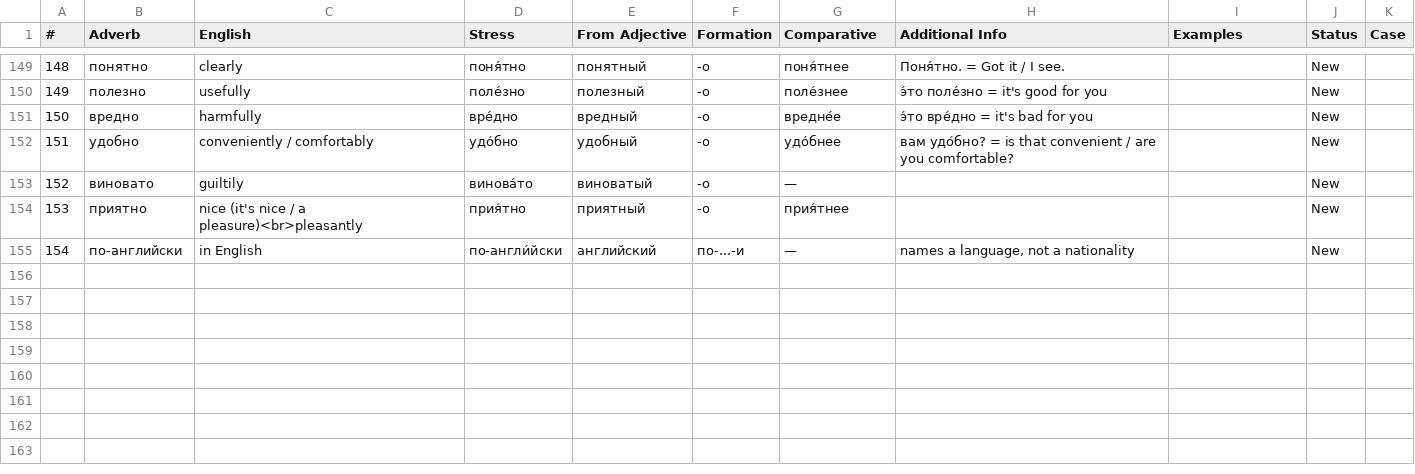
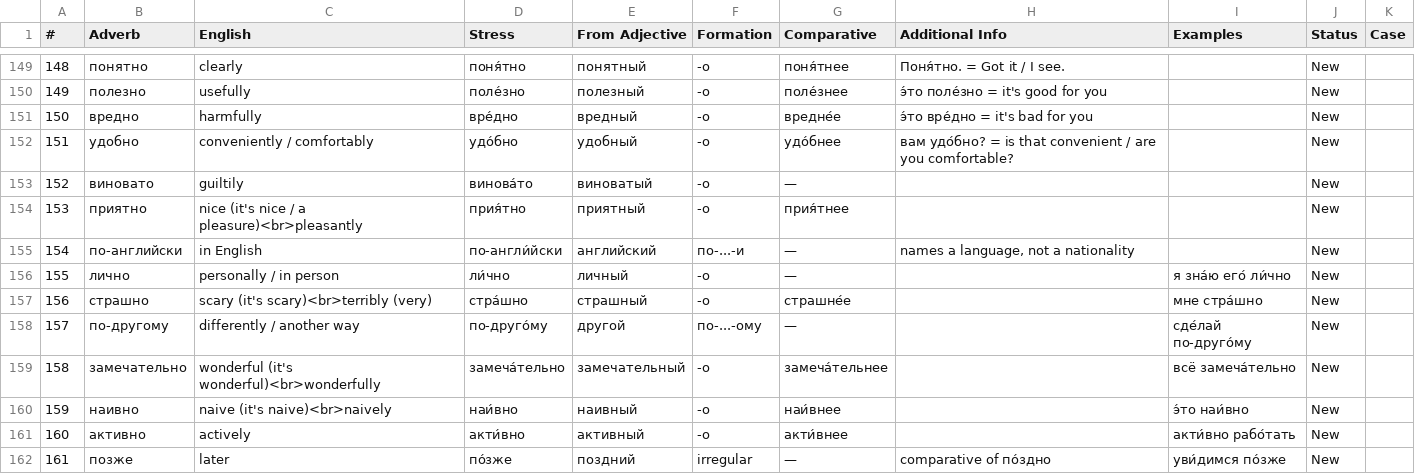
Before and after one commit to icarus612/daedalus-mono, a TSV file: libs/python/anki-tools/anki_tools/data/russian-vocabulary/adverbs.tsv, drawn as a sheet; only a part is shown, gaps mark what is left out; the diff names each change by its address in the sheet, - before the commit and + after, or states it on an @@ line.

```diff
--- a/libs/python/anki-tools/anki_tools/data/russian-vocabulary/adverbs.tsv
+++ b/libs/python/anki-tools/anki_tools/data/russian-vocabulary/adverbs.tsv
+row 156: 155 | лично | personally / in person | ли́чно | личный | -о | — |  | я зна́ю его́ ли́чно | New
+row 157: 156 | страшно | scary (it's scary)<br>terribly (very) | стра́шно | страшный | -о | страшне́е |  | мне стра́шно | New
+row 158: 157 | по-другому | differently / another way | по-друго́му | другой | по-...-ому | — |  | сде́лай по-друго́му | New
+row 159: 158 | замечательно | wonderful (it's wonderful)<br>wonderfully | замеча́тельно | замечательный | -о | замеча́тельнее |  | всё замеча́тельно | New
+row 160: 159 | наивно | naive (it's naive)<br>naively | наи́вно | наивный | -о | наи́внее |  | э́то наи́вно | New
+row 161: 160 | активно | actively | акти́вно | активный | -о | акти́внее |  | акти́вно рабо́тать | New
+row 162: 161 | позже | later | по́зже | поздний | irregular | — | comparative of по́здно | уви́димся по́зже | New
```
Also changed, not shown: libs/python/anki-tools/anki_tools/data/case-government.tsv, libs/python/anki-tools/anki_tools/data/russian-vocabulary/adjectives.tsv, 11 other files.
